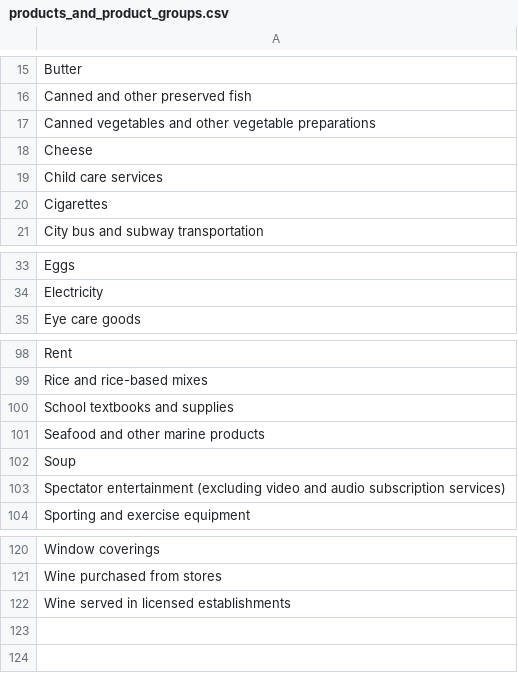
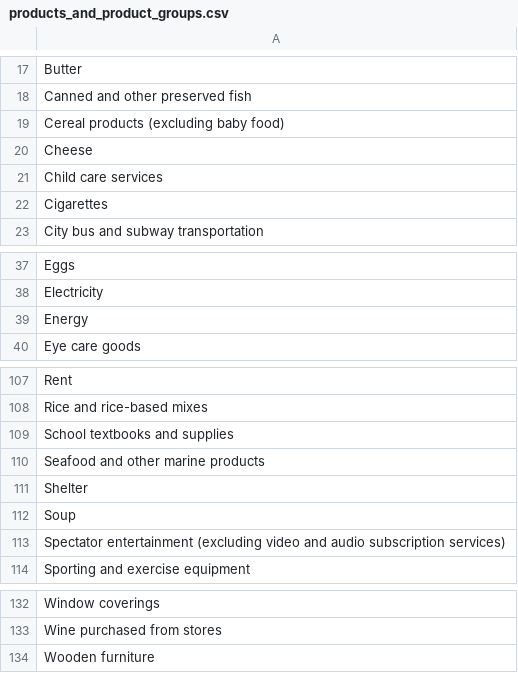
Before and after one commit to MezzyMez/final_project, a CSV file: data/processed/products_and_product_groups.csv, drawn as a sheet; only a part is shown, gaps mark what is left out; the diff covers the shown part only.

```diff
--- a/data/processed/products_and_product_groups.csv
+++ b/data/processed/products_and_product_groups.csv
@@ -16,3 +18,3 @@ Butter
 Canned and other preserved fish
-Canned vegetables and other vegetable preparations
+Cereal products (excluding baby food)
 Cheese
@@ -34,2 +38,3 @@ Eggs
 Electricity
+Energy
 Eye care goods
@@ -101,2 +110,3 @@ School textbooks and supplies
 Seafood and other marine products
+Shelter
 Soup
@@ -121,2 +133,2 @@ Window coverings
 Wine purchased from stores
-Wine served in licensed establishments
+Wooden furniture
```
Also changed, not shown: 14 added rows, 4 removed rows and 4 edited cells elsewhere in this file, data/processed/products_and_product_groups_edited.csv, 23 other files.
